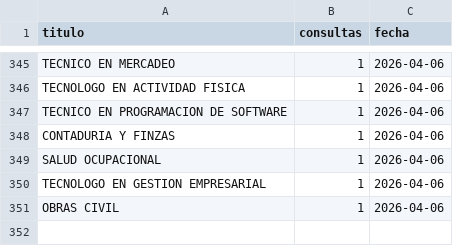
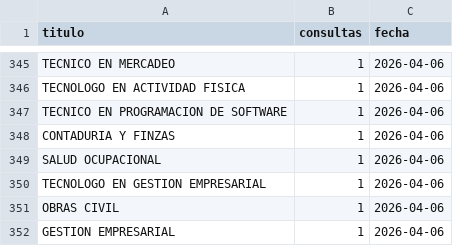
Before and after one commit to usanjosedocumentos-svg/validatitulos, a CSV file: consultas_contador.csv, drawn as a sheet; only a part is shown, gaps mark what is left out; the diff names each change by its address in the sheet, - before the commit and + after, or states it on an @@ line.

Commit message:
Consulta: GESTION EMPRESARIAL

```diff
--- a/consultas_contador.csv
+++ b/consultas_contador.csv
+row 352: GESTION EMPRESARIAL | 1 | 2026-04-06
```
